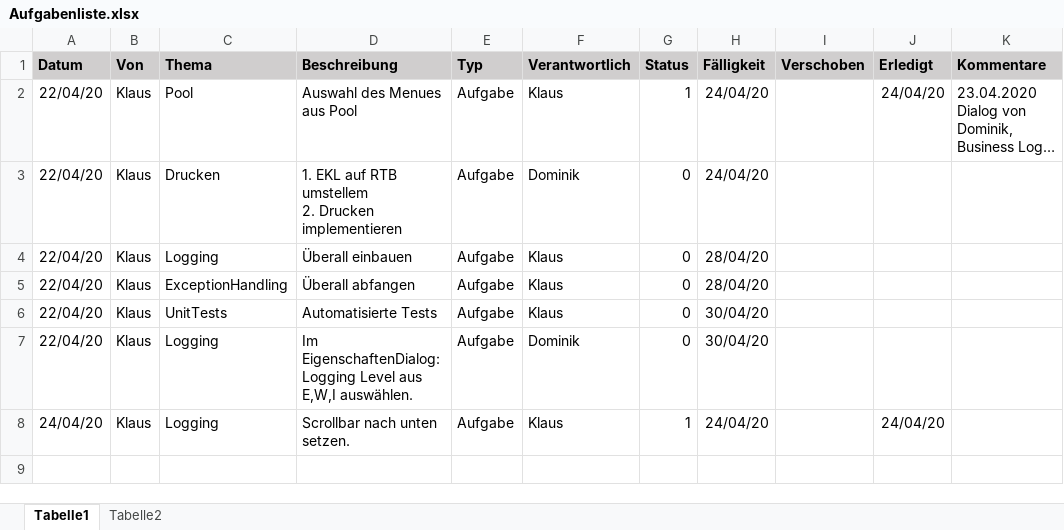
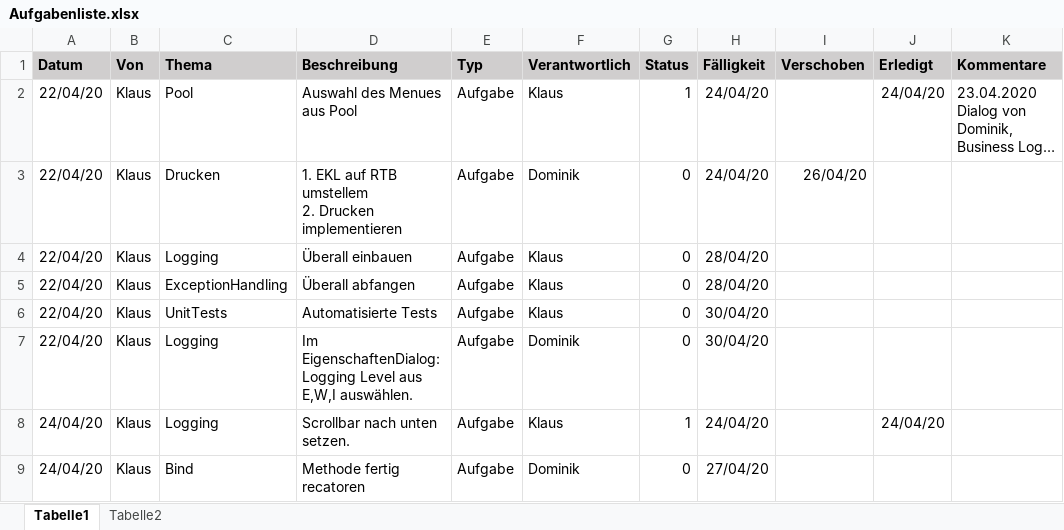
Before and after one commit to KlausMitK/WochenMenue, an Excel workbook: Aufgabenliste.xlsx, sheet Tabelle1, drawn as a sheet; long unchanged cells end in …; values as stored, in another font and other column widths than the file's, no borders; conditional formats not drawn; the diff names each change by its address in the sheet, - before the commit and + after, or states it on an @@ line.

Commit message:
R: Bind-Methode_Refactoring begonnen. R: Ladefehler Dienstag gefixt
git-svn-id: svn://diskstation/Programmier%20Projekte@78 9a2fd316-128d-4348-9d11-99372ba87f9e

```diff
--- a/Aufgabenliste.xlsx (sheet Tabelle1)
+++ b/Aufgabenliste.xlsx (sheet Tabelle1)
-I3 (Verschoben): (empty)
+I3 (Verschoben): 26/04/20
+row 9: 24/04/20 | Klaus | Bind | Methode fertig recatoren | Aufgabe | Dominik | 0 | 27/04/20
```
Also changed, not shown: 2 other files.
